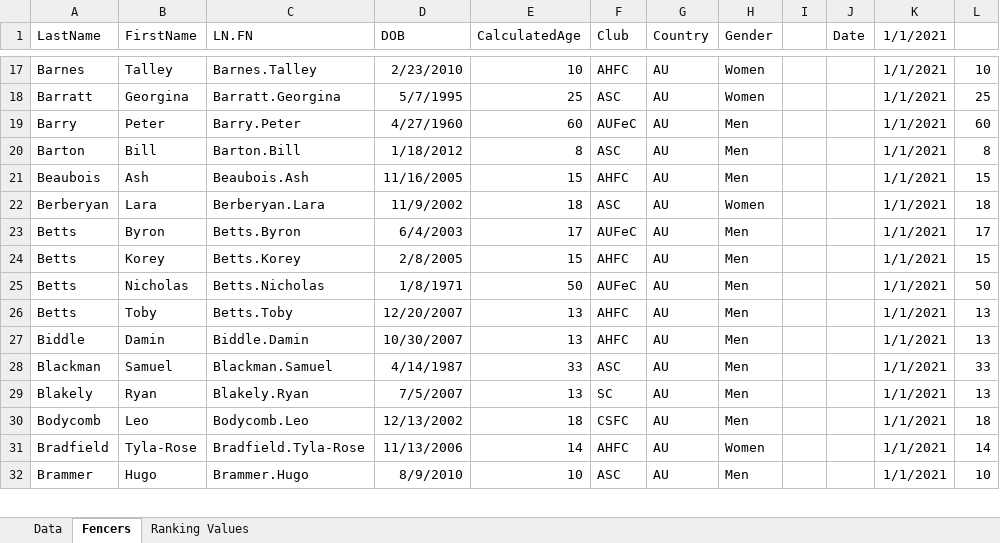
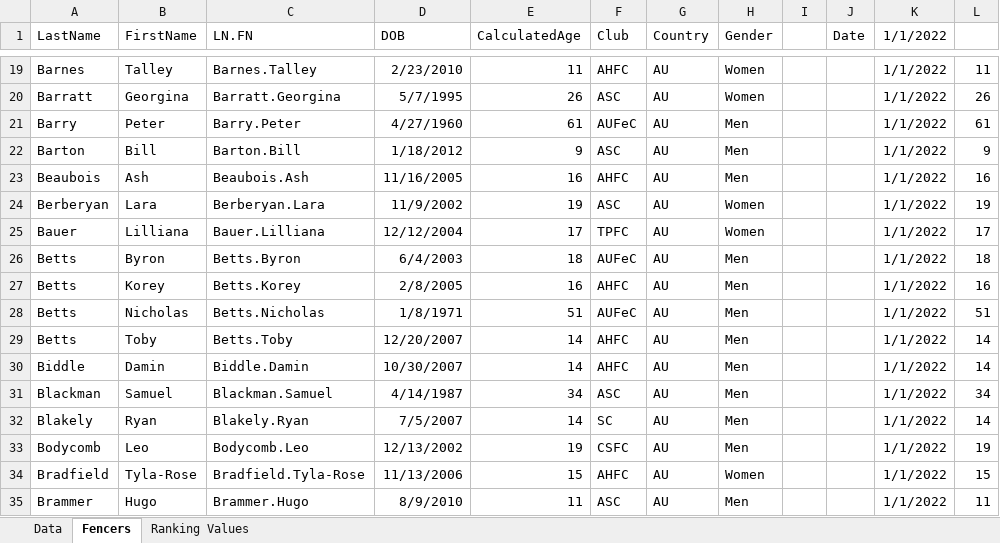
Before and after one commit to stuartmarshall87/FencingSAResults2, an Excel workbook: 2022/FSARanking2022.xlsx, sheet Fencers, drawn as a sheet; only a part is shown, gaps mark what is left out; values as stored, in another font and other column widths than the file's, no borders; table styles not drawn; addresses are those after the commit; the diff covers the shown part only; the diff names each change by its address in the sheet, - before the commit and + after, or states it on an @@ line.

```diff
--- a/2022/FSARanking2022.xlsx (sheet Fencers)
+++ b/2022/FSARanking2022.xlsx (sheet Fencers)
-K1: 1/1/2021
+K1: 1/1/2022
-E19 (CalculatedAge): 10
+E19 (CalculatedAge): 11
-K19:K24 (1/1/2022): 1/1/2021
+K19:K24 (1/1/2022): 1/1/2022
-L19: 10
+L19: 11
-E20 (CalculatedAge): 25
+E20 (CalculatedAge): 26
-L20: 25
+L20: 26
-E21 (CalculatedAge): 60
+E21 (CalculatedAge): 61
-L21: 60
+L21: 61
-E22 (CalculatedAge): 8
+E22 (CalculatedAge): 9
-L22: 8
+L22: 9
-E23 (CalculatedAge): 15
+E23 (CalculatedAge): 16
-L23: 15
+L23: 16
-E24 (CalculatedAge): 18
+E24 (CalculatedAge): 19
-L24: 18
+L24: 19
+row 25: Bauer | Lilliana | Bauer.Lilliana | 12/12/2004 | 17 | TPFC | AU | Women |  |  | 1/1/2022 | 17
-E26 (CalculatedAge): 17
+E26 (CalculatedAge): 18
-K26:K35 (1/1/2022): 1/1/2021
+K26:K35 (1/1/2022): 1/1/2022
-L26: 17
+L26: 18
-E27 (CalculatedAge): 15
+E27 (CalculatedAge): 16
-L27: 15
+L27: 16
-E28 (CalculatedAge): 50
+E28 (CalculatedAge): 51
-L28: 50
+L28: 51
-E29:E30 (CalculatedAge): 13
+E29:E30 (CalculatedAge): 14
-L29:L30: 13
+L29:L30: 14
-E31 (CalculatedAge): 33
+E31 (CalculatedAge): 34
-L31: 33
+L31: 34
-E32 (CalculatedAge): 13
+E32 (CalculatedAge): 14
-L32: 13
+L32: 14
-E33 (CalculatedAge): 18
+E33 (CalculatedAge): 19
-L33: 18
+L33: 19
-E34 (CalculatedAge): 14
+E34 (CalculatedAge): 15
-L34: 14
+L34: 15
-E35 (CalculatedAge): 10
+E35 (CalculatedAge): 11
-L35: 10
+L35: 11
```
Also changed, not shown: 29 added rows, 25 removed rows and 607 edited cells elsewhere in this sheet, sheet Data, 2022/2022FSAdates.xlsx, 7 other files.
